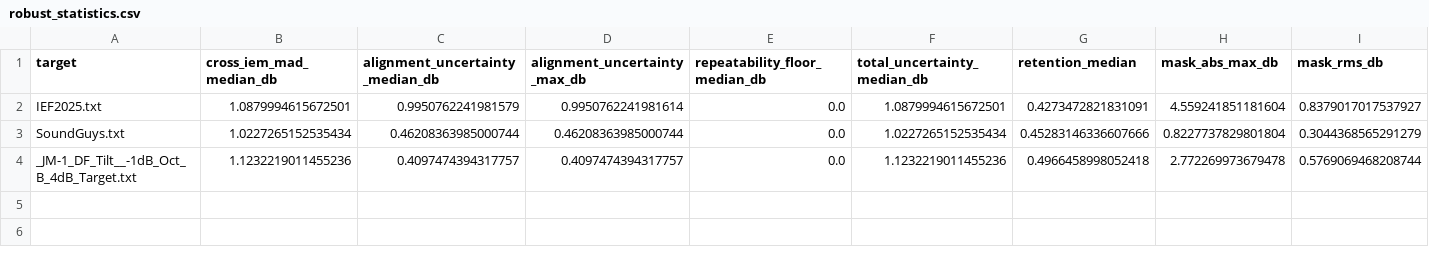
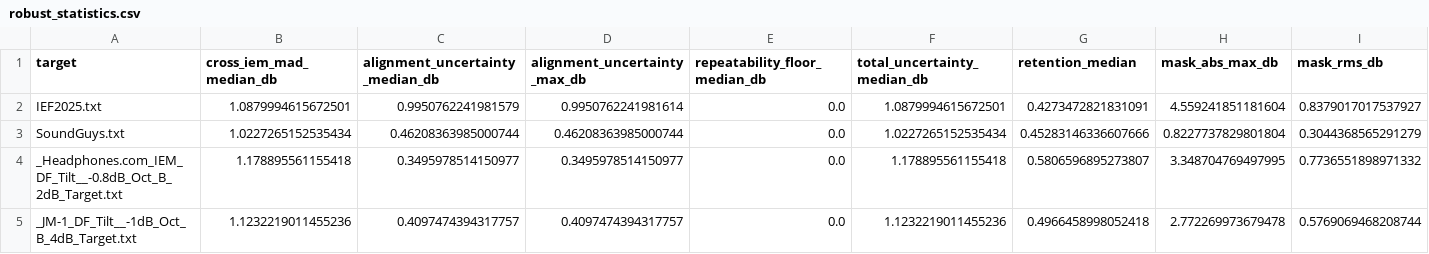
Before and after one commit to ziyadizuhir-png/iem-earprint-engine, a CSV file: reports/robust_statistics.csv, drawn as a sheet; the diff names each change by its address in the sheet, - before the commit and + after, or states it on an @@ line.

```diff
--- a/reports/robust_statistics.csv
+++ b/reports/robust_statistics.csv
+row 4: _Headphones.com_IEM_DF_Tilt__-0.8dB_Oct_B_2dB_Target.txt | 1.178895561155418 | 0.3495978514150977 | 0.3495978514150977 | 0.0 | 1.178895561155418 | 0.5806596895273807 | 3.348704769497995 | 0.7736551898971332
```
Also changed, not shown: 6 other files.
